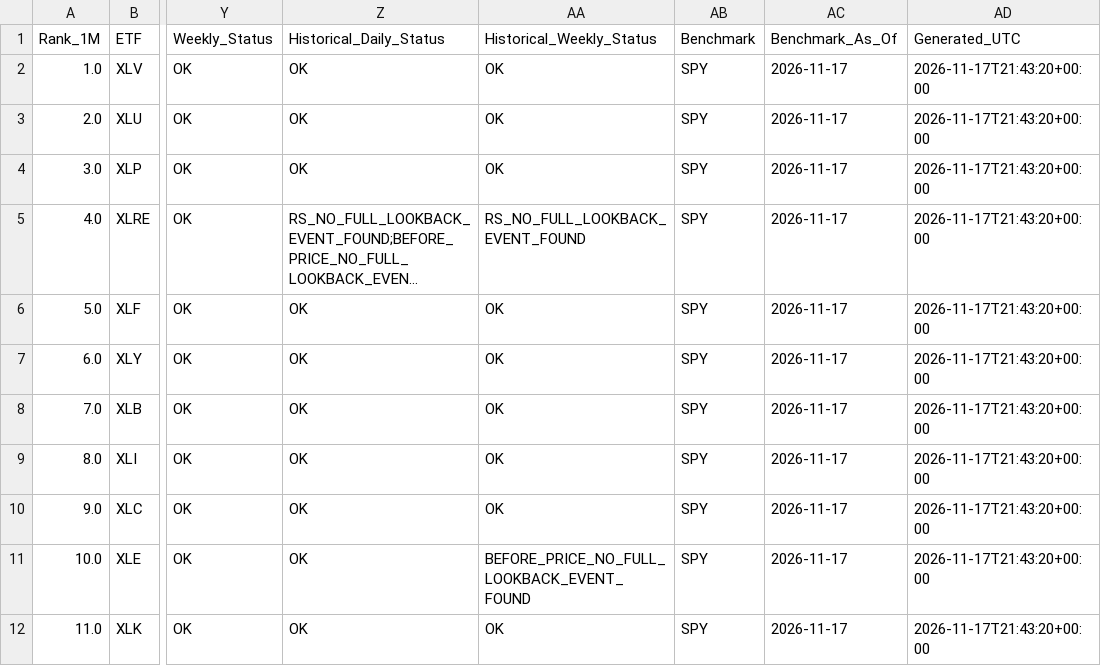
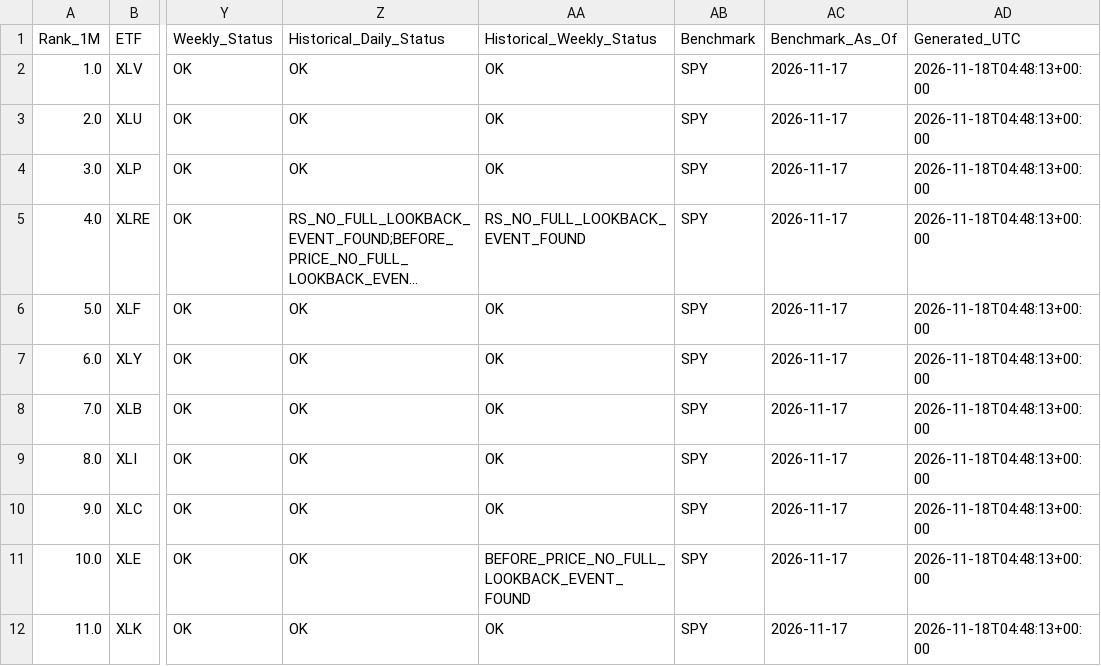
Before and after one commit to jantruyens/relative-strength, a CSV file: output/sector_rotation.csv, drawn as a sheet; only a part is shown, gaps mark what is left out; long unchanged cells end in …; the diff names each change by its address in the sheet, - before the commit and + after, or states it on an @@ line.

```diff
--- a/output/sector_rotation.csv
+++ b/output/sector_rotation.csv
-AD2:AD12 (Generated_UTC): 2026-11-17T21:43:20+00:00
+AD2:AD12 (Generated_UTC): 2026-11-18T04:48:13+00:00
```
Also changed, not shown: output/industry_rotation.csv.
